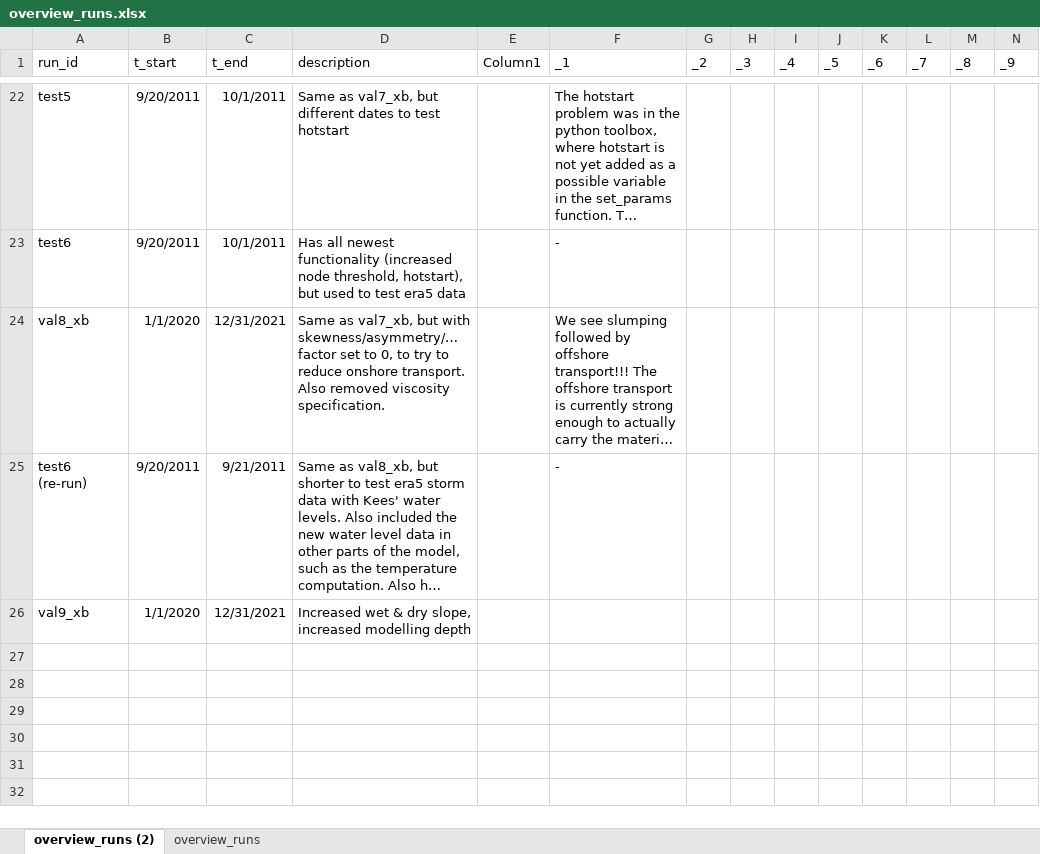
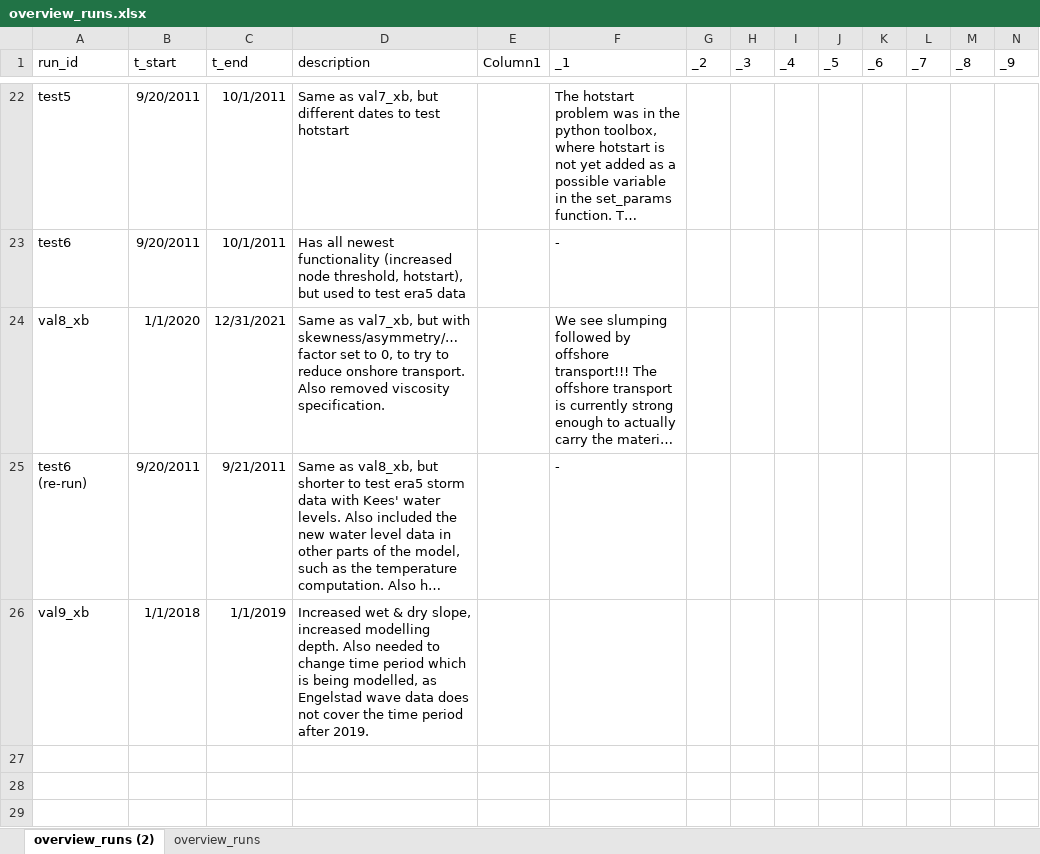
Before and after one commit to khdebruijn/thermo-morphological-model, an Excel workbook: runs/overview_runs.xlsx, sheet overview_runs (2), drawn as a sheet; only a part is shown, gaps mark what is left out; the shorter side is filled out with more unchanged rows; long unchanged cells end in …; values as stored, in another font and other column widths than the file's, no borders; table styles not drawn; the diff names each change by its address in the sheet, - before the commit and + after, or states it on an @@ line.

```diff
--- a/runs/overview_runs.xlsx (sheet overview_runs (2))
+++ b/runs/overview_runs.xlsx (sheet overview_runs (2))
-B26 (t_start): 1/1/2020
+B26 (t_start): 1/1/2018
-C26 (t_end): 12/31/2021
+C26 (t_end): 1/1/2019
-D26 (description): …increased modelling depth
+D26 (description): …increased modelling depth. Also needed to change time period which is being modelled, as Engelstad wave data does not cover the time period after 2019.
```
Also changed, not shown: 2 other files.
